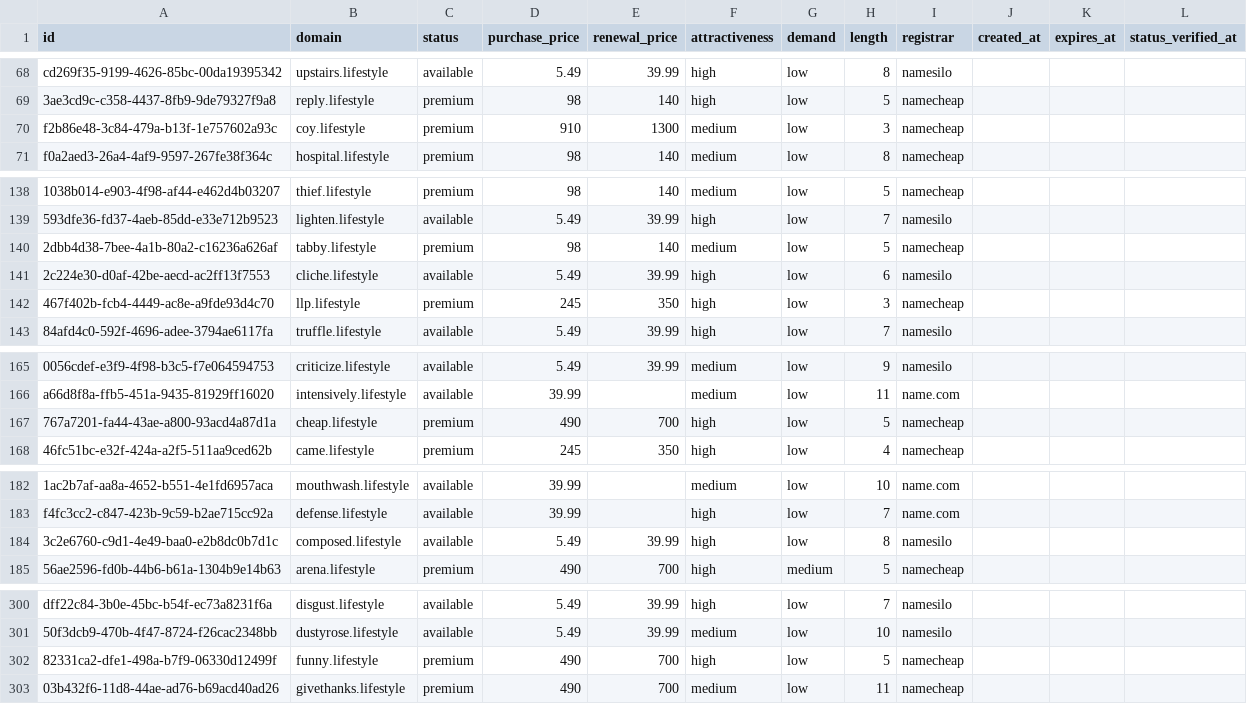
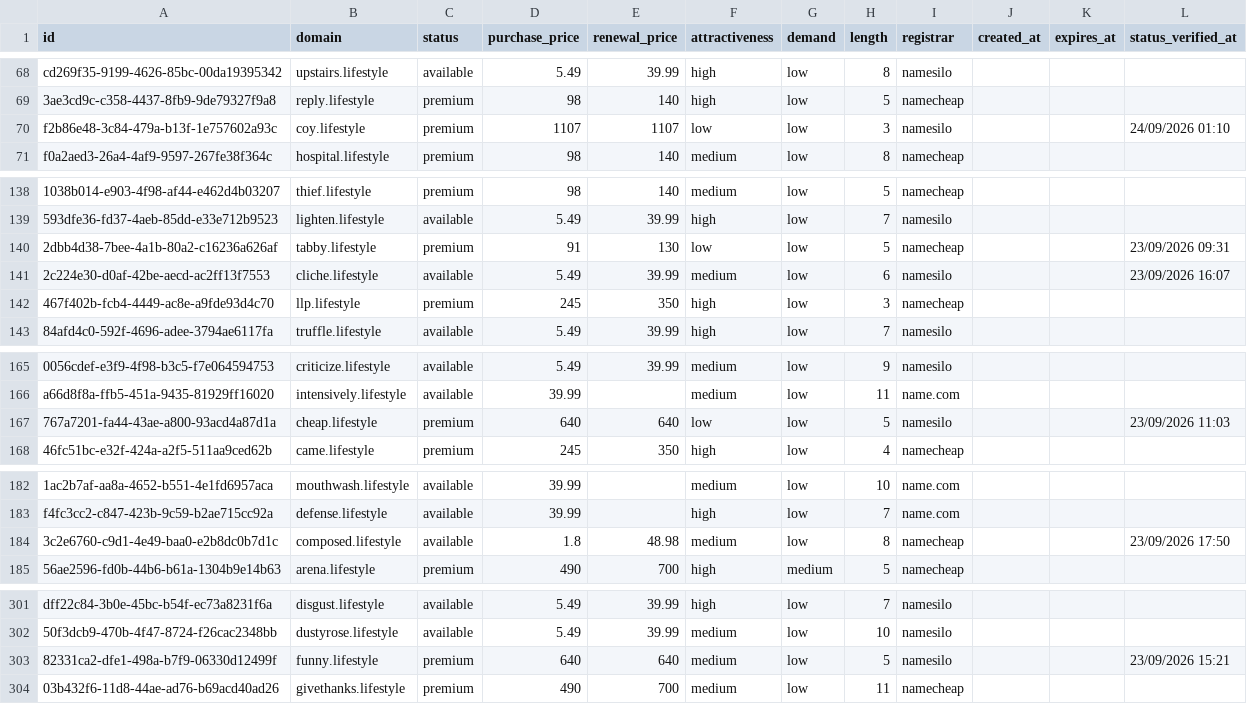
Before and after one commit to UniqueDomains/lifestyle-oneword-domains, a CSV file: lifestyle.csv, drawn as a sheet; only a part is shown, gaps mark what is left out; addresses are those after the commit; the diff covers the shown part only; the diff names each change by its address in the sheet, - before the commit and + after, or states it on an @@ line.

```diff
--- a/lifestyle.csv
+++ b/lifestyle.csv
-D70 (purchase_price): 910
+D70 (purchase_price): 1107
-E70 (renewal_price): 1300
+E70 (renewal_price): 1107
-F70 (attractiveness): medium
+F70 (attractiveness): low
-I70 (registrar): namecheap
+I70 (registrar): namesilo
-L70 (status_verified_at): (empty)
+L70 (status_verified_at): 24/09/2026 01:10
-D140 (purchase_price): 98
+D140 (purchase_price): 91
-E140 (renewal_price): 140
+E140 (renewal_price): 130
-F140 (attractiveness): medium
+F140 (attractiveness): low
-L140 (status_verified_at): (empty)
+L140 (status_verified_at): 23/09/2026 09:31
-F141 (attractiveness): high
+F141 (attractiveness): medium
-L141 (status_verified_at): (empty)
+L141 (status_verified_at): 23/09/2026 16:07
-D167 (purchase_price): 490
+D167 (purchase_price): 640
-E167 (renewal_price): 700
+E167 (renewal_price): 640
-F167 (attractiveness): high
+F167 (attractiveness): low
-I167 (registrar): namecheap
+I167 (registrar): namesilo
-L167 (status_verified_at): (empty)
+L167 (status_verified_at): 23/09/2026 11:03
-D184 (purchase_price): 5.49
+D184 (purchase_price): 1.8
-E184 (renewal_price): 39.99
+E184 (renewal_price): 48.98
-F184 (attractiveness): high
+F184 (attractiveness): medium
-I184 (registrar): namesilo
+I184 (registrar): namecheap
-L184 (status_verified_at): (empty)
+L184 (status_verified_at): 23/09/2026 17:50
-D303 (purchase_price): 490
+D303 (purchase_price): 640
-E303 (renewal_price): 700
+E303 (renewal_price): 640
-F303 (attractiveness): high
+F303 (attractiveness): medium
-I303 (registrar): namecheap
+I303 (registrar): namesilo
-L303 (status_verified_at): (empty)
+L303 (status_verified_at): 23/09/2026 15:21
```
Also changed, not shown: 1 added row, 1 removed row and 111 edited cells elsewhere in this file, 4 other files.
